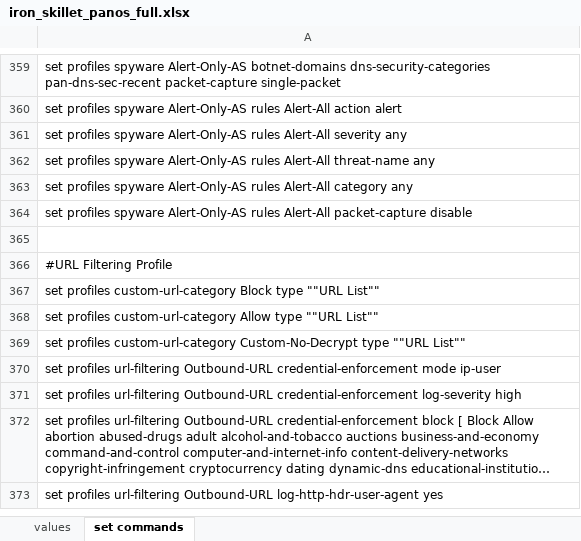
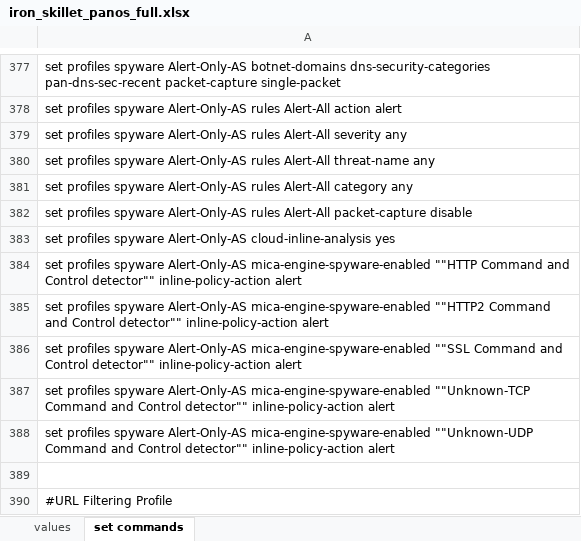
Before and after one commit to PaloAltoNetworks/iron-skillet, an Excel workbook: templates/panos/set_commands/iron_skillet_panos_full.xlsx, sheet set commands, drawn as a sheet; only a part is shown, gaps mark what is left out; the shorter side is filled out with more unchanged rows; long unchanged cells end in …; values as stored, in another font and other column widths than the file's, no borders; the diff covers the shown part only; the diff names each change by its address in the sheet, - before the commit and + after, or states it on an @@ line.

Commit message:
Updated AS profiles for 11.0

```diff
--- a/templates/panos/set_commands/iron_skillet_panos_full.xlsx (sheet set commands)
+++ b/templates/panos/set_commands/iron_skillet_panos_full.xlsx (sheet set commands)
+row 383: set profiles spyware Alert-Only-AS cloud-inline-analysis yes
+row 384: set profiles spyware Alert-Only-AS mica-engine-spyware-enabled ""HTTP Command and Control detector"" inline-policy-action alert
+row 385: set profiles spyware Alert-Only-AS mica-engine-spyware-enabled ""HTTP2 Command and Control detector"" inline-policy-action alert
+row 386: set profiles spyware Alert-Only-AS mica-engine-spyware-enabled ""SSL Command and Control detector"" inline-policy-action alert
+row 387: set profiles spyware Alert-Only-AS mica-engine-spyware-enabled ""Unknown-TCP Command and Control detector"" inline-policy-action alert
+row 388: set profiles spyware Alert-Only-AS mica-engine-spyware-enabled ""Unknown-UDP Command and Control detector"" inline-policy-action alert
```
Also changed, not shown: 18 added rows elsewhere in this sheet, templates/panorama/set_commands/iron_skillet_panorama_full.xlsx, 22 other files.
